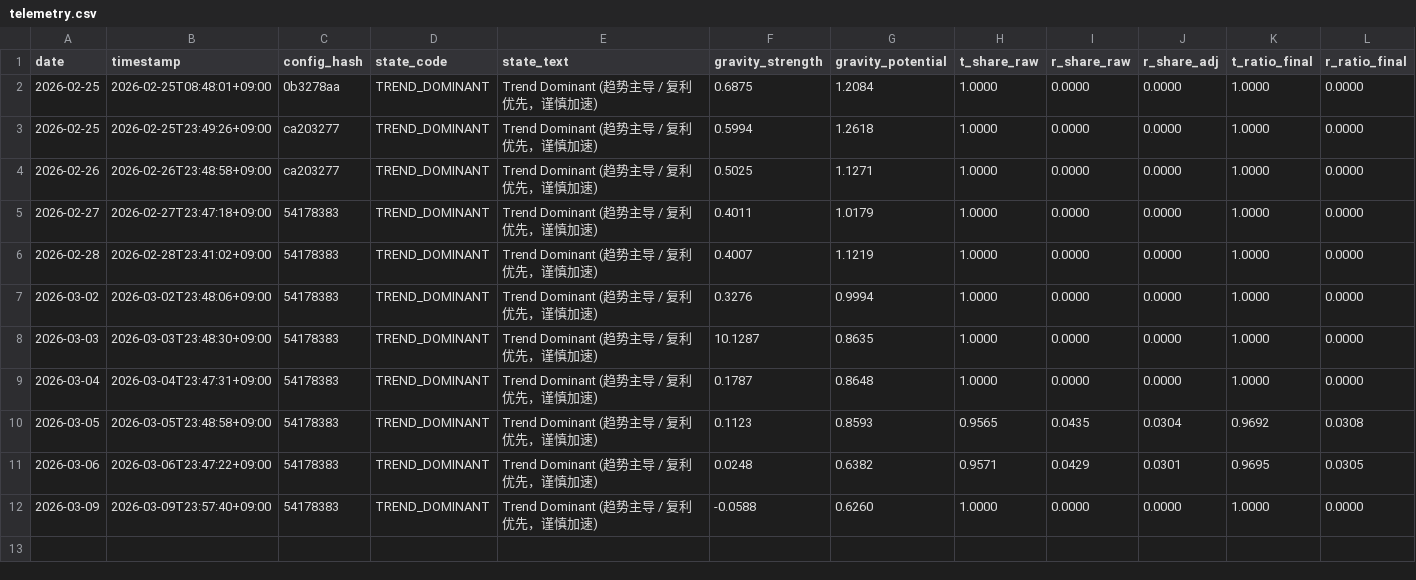
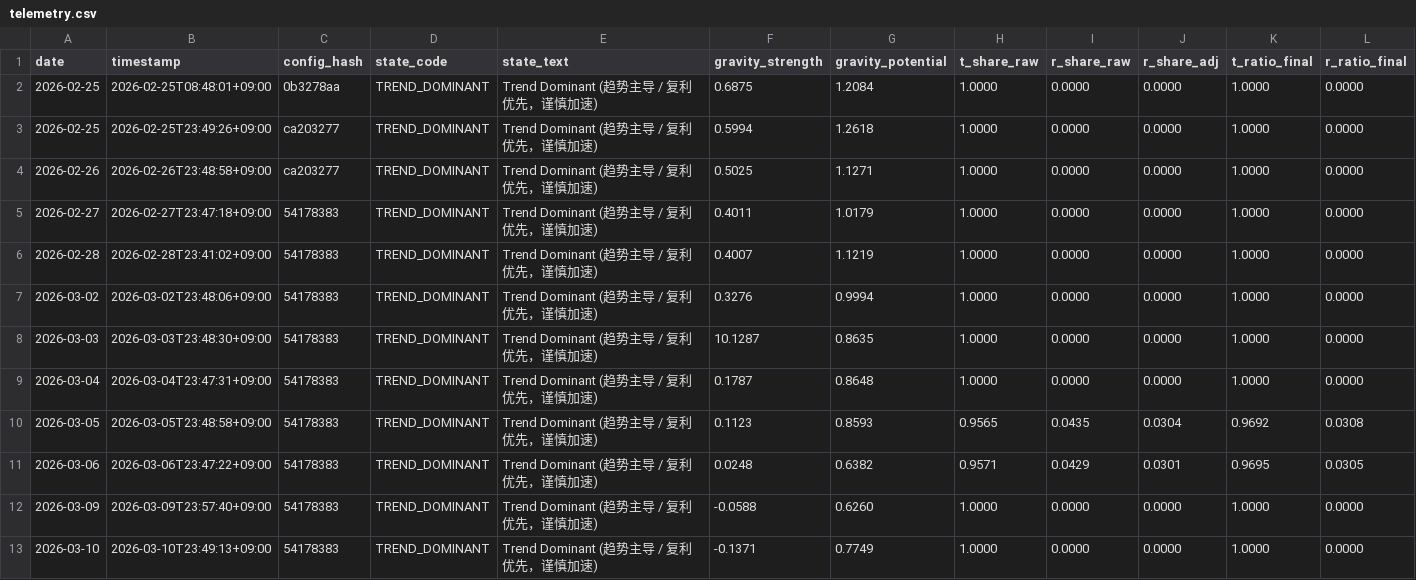
Before and after one commit to xinglun/sentinel, a CSV file: reports/telemetry.csv, drawn as a sheet; only a part is shown; rows hold the shown columns only; the diff names each change by its address in the sheet, - before the commit and + after, or states it on an @@ line.

```diff
--- a/reports/telemetry.csv
+++ b/reports/telemetry.csv
+row 13: 2026-03-10 | 2026-03-10T23:49:13+09:00 | 54178383 | TREND_DOMINANT | Trend Dominant (趋势主导 / 复利优先，谨慎加速) | -0.1371 | 0.7749 | 1.0000 | 0.0000 | 0.0000 | 1.0000 | 0.0000
```
Also changed, not shown: 5 other files.
